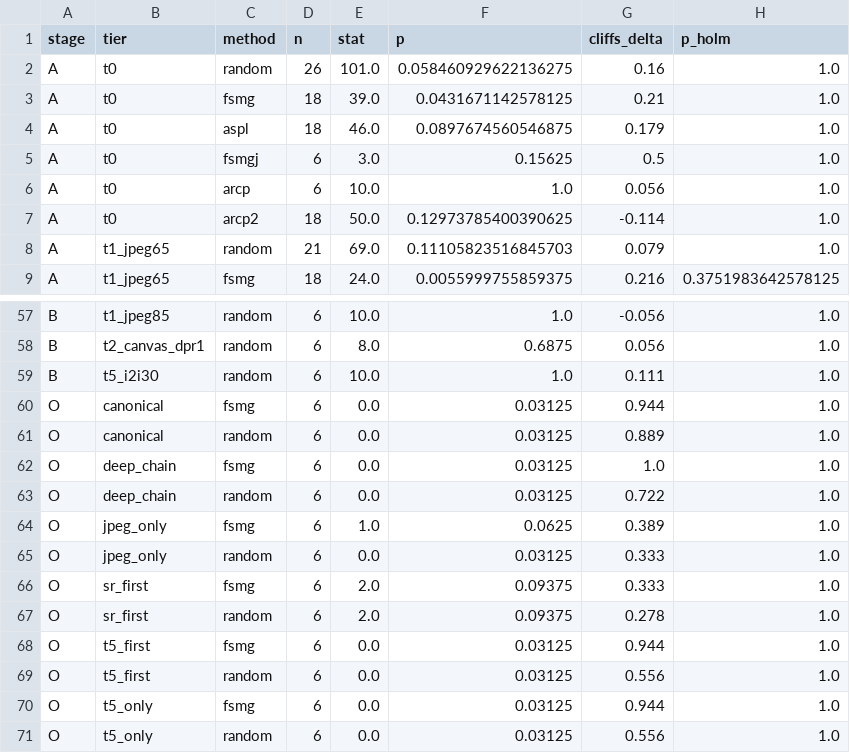
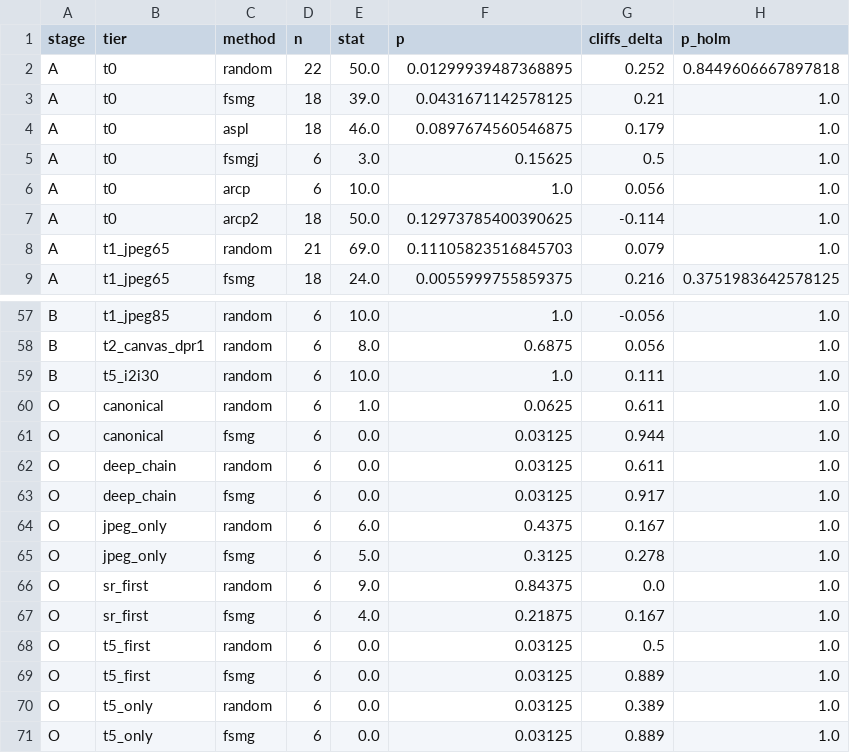
Before and after one commit to Hyyyyyyy999/ScrapeBench, a CSV file: runs/full/wilcoxon.csv, drawn as a sheet; only a part is shown, gaps mark what is left out.

```diff
--- a/runs/full/wilcoxon.csv
+++ b/runs/full/wilcoxon.csv
@@ -1,3 +1,3 @@
 stage,tier,method,n,stat,p,cliffs_delta,p_holm
-A,t0,random,26,101.0,0.058460929622136275,0.16,1.0
+A,t0,random,22,50.0,0.01299939487368895,0.252,0.8449606667897818
 A,t0,fsmg,18,39.0,0.0431671142578125,0.21,1.0
@@ -59,13 +59,13 @@ B,t2_canvas_dpr1,random,6,8.0,0.6875,0.056,1.0
 B,t5_i2i30,random,6,10.0,1.0,0.111,1.0
+O,canonical,random,6,1.0,0.0625,0.611,1.0
 O,canonical,fsmg,6,0.0,0.03125,0.944,1.0
-O,canonical,random,6,0.0,0.03125,0.889,1.0
-O,deep_chain,fsmg,6,0.0,0.03125,1.0,1.0
-O,deep_chain,random,6,0.0,0.03125,0.722,1.0
-O,jpeg_only,fsmg,6,1.0,0.0625,0.389,1.0
-O,jpeg_only,random,6,0.0,0.03125,0.333,1.0
-O,sr_first,fsmg,6,2.0,0.09375,0.333,1.0
-O,sr_first,random,6,2.0,0.09375,0.278,1.0
-O,t5_first,fsmg,6,0.0,0.03125,0.944,1.0
-O,t5_first,random,6,0.0,0.03125,0.556,1.0
-O,t5_only,fsmg,6,0.0,0.03125,0.944,1.0
-O,t5_only,random,6,0.0,0.03125,0.556,1.0
+O,deep_chain,random,6,0.0,0.03125,0.611,1.0
+O,deep_chain,fsmg,6,0.0,0.03125,0.917,1.0
+O,jpeg_only,random,6,6.0,0.4375,0.167,1.0
+O,jpeg_only,fsmg,6,5.0,0.3125,0.278,1.0
+O,sr_first,random,6,9.0,0.84375,0.0,1.0
+O,sr_first,fsmg,6,4.0,0.21875,0.167,1.0
+O,t5_first,random,6,0.0,0.03125,0.5,1.0
+O,t5_first,fsmg,6,0.0,0.03125,0.889,1.0
+O,t5_only,random,6,0.0,0.03125,0.389,1.0
+O,t5_only,fsmg,6,0.0,0.03125,0.889,1.0
```
Also changed, not shown: runs/full/retention_stage_A.csv, runs/full/summary_ci.csv, 35 other files.
